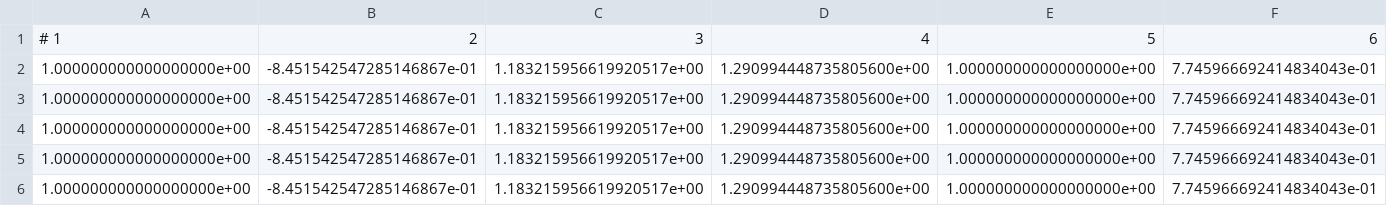
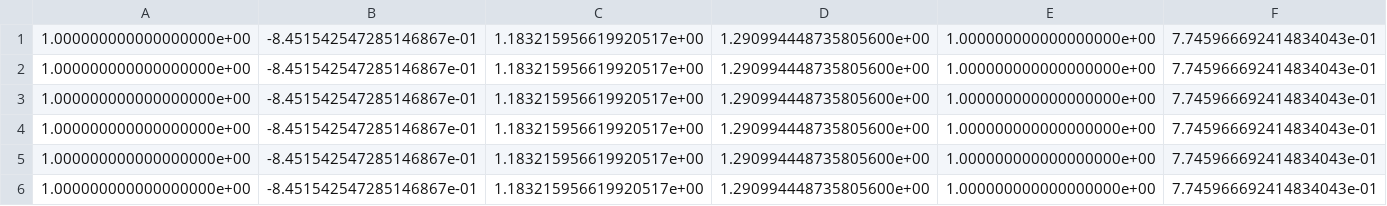
Before and after one commit to TonstarHipHop/MAST30034_Ass1, a CSV file: data/TC.csv, drawn as a sheet; only a part is shown; the shorter side is filled out with more unchanged rows.

```diff
--- a/data/TC.csv
+++ b/data/TC.csv
@@ -1,2 +1 @@
-# 1,2,3,4,5,6
 1.000000000000000000e+00,-8.451542547285146867e-01,1.183215956619920517e+00,1.290994448735805600e+00,1.000000000000000000e+00,7.745966692414834043e-01
```
Also changed, not shown: 34 other files.
